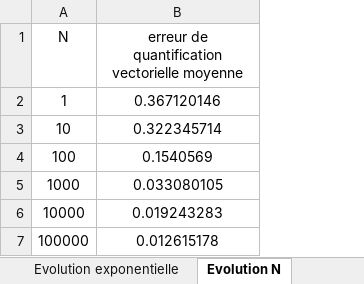
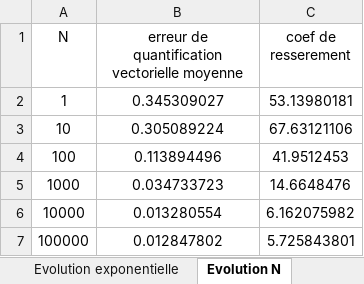
Before and after one commit to MathisPct/kohonen, an Excel workbook: Analyse_de_lalgo.xlsx, sheet Evolution N, drawn as a sheet; values as stored, in another font and other column widths than the file's, no borders; charts and pictures not drawn; the diff names each change by its address in the sheet, - before the commit and + after, or states it on an @@ line.

```diff
--- a/Analyse_de_lalgo.xlsx (sheet Evolution N)
+++ b/Analyse_de_lalgo.xlsx (sheet Evolution N)
+column C (coef de resserement), rows 2-7: 53.13980181 | 67.63121106 | 41.9512453 | 14.6648476 | 6.162075982 | 5.725843801
-B2: 0.367120146
+B2: 0.345309027
-B3: 0.322345714
+B3: 0.305089224
-B4: 0.1540569
+B4: 0.113894496
-B5: 0.033080105
+B5: 0.034733723
-B6: 0.019243283
+B6: 0.013280554
-B7: 0.012615178
+B7: 0.012847802
```
Also changed, not shown: sheet Evolution distribution, charts or pictures, 37 other files.
